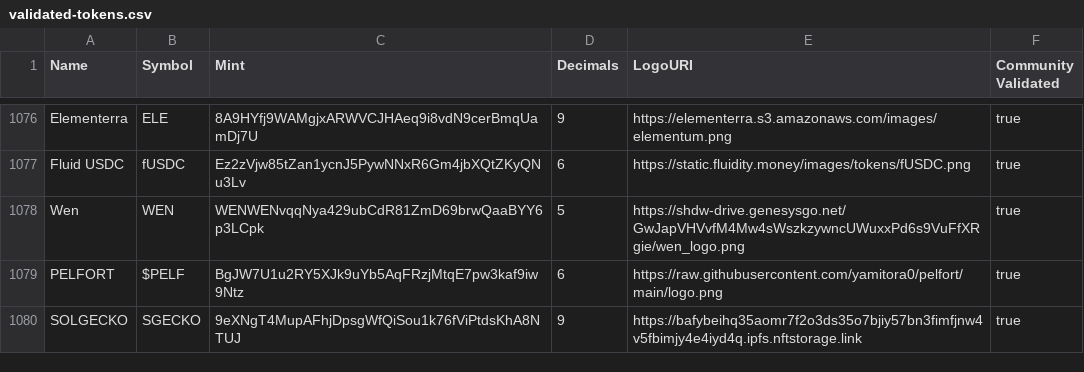
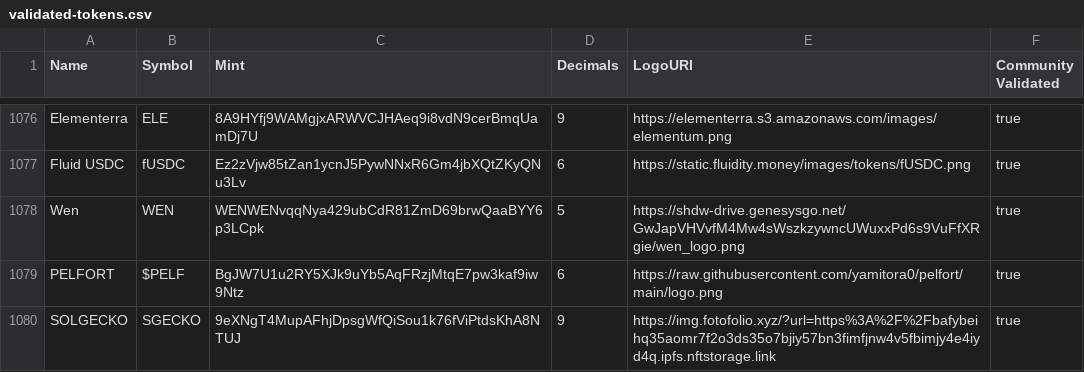
Before and after one commit to jup-ag/token-list, a CSV file: validated-tokens.csv, drawn as a sheet; only a part is shown, gaps mark what is left out.

Commit message:
Validate SOLGECKO Token.

```diff
--- a/validated-tokens.csv
+++ b/validated-tokens.csv
@@ -1079,2 +1079,2 @@ Wen,WEN,WENWENvqqNya429ubCdR81ZmD69brwQaaBYY6p3LCpk,5,https://shdw-drive.genesys
 PELFORT,$PELF,BgJW7U1u2RY5XJk9uYb5AqFRzjMtqE7pw3kaf9iw9Ntz,6,https://raw.githubusercontent.com/yamitora0/pelfort/main/logo.png,true
-SOLGECKO,SGECKO,9eXNgT4MupAFhjDpsgWfQiSou1k76fViPtdsKhA8NTUJ,9,https://bafybeihq35aomr7f2o3ds35o7bjiy57bn3fimfjnw4v5fbimjy4e4iyd4q.ipfs.nftstorage.link,true
+SOLGECKO,SGECKO,9eXNgT4MupAFhjDpsgWfQiSou1k76fViPtdsKhA8NTUJ,9,https://img.fotofolio.xyz/?url=https%3A%2F%2Fbafybeihq35aomr7f2o3ds35o7bjiy57bn3fimfjnw4v5fbimjy4e4iyd4q.ipfs.nftstorage.link,true
```
